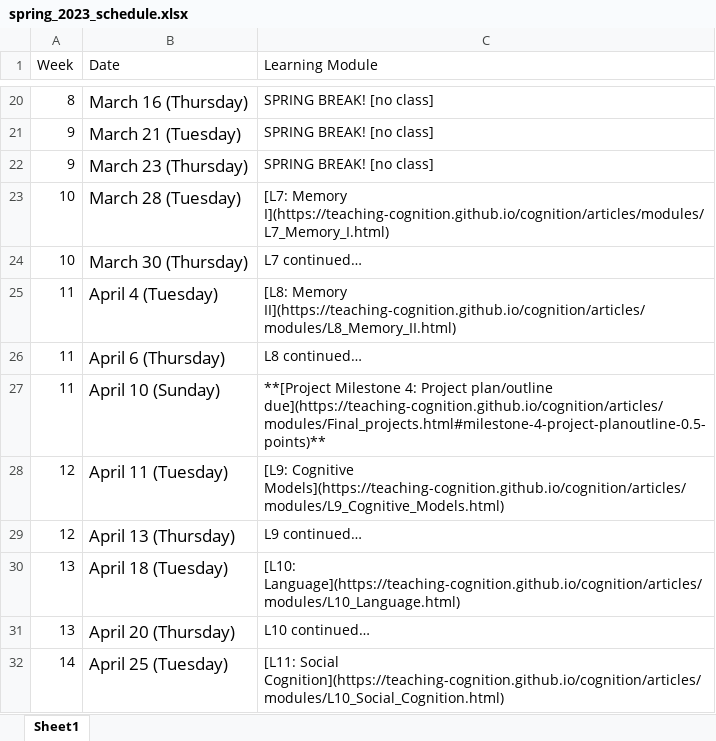
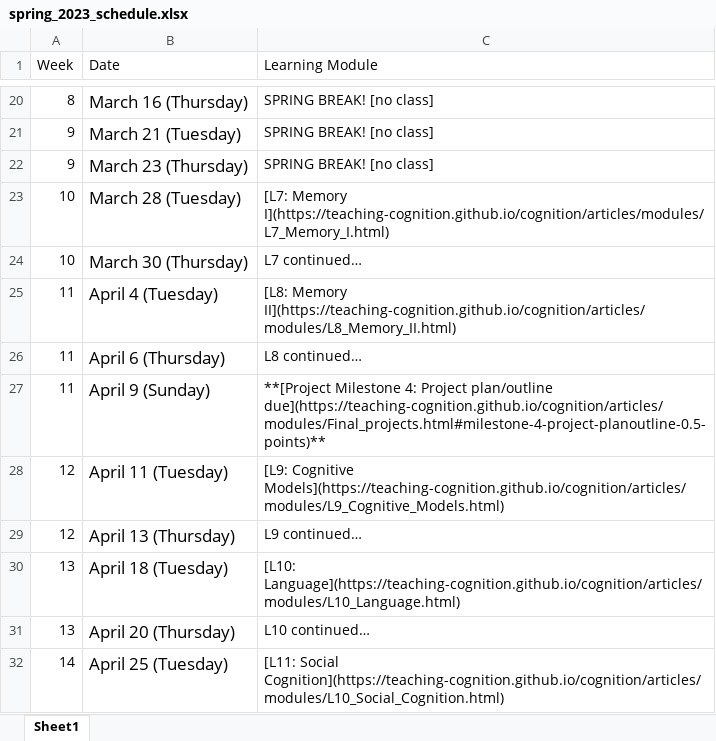
Before and after one commit to teaching-me/cognition, an Excel workbook: articles/course_docs/spring_2023_schedule.xlsx, sheet Sheet1, drawn as a sheet; only a part is shown, gaps mark what is left out; values as stored, in another font and other column widths than the file's, no borders; the diff names each change by its address in the sheet, - before the commit and + after, or states it on an @@ line.

Commit message:
schedule

```diff
--- a/articles/course_docs/spring_2023_schedule.xlsx (sheet Sheet1)
+++ b/articles/course_docs/spring_2023_schedule.xlsx (sheet Sheet1)
-B27 (Date): April 10 (Sunday)
+B27 (Date): April 9 (Sunday)
```
Also changed, not shown: 5 other files.
